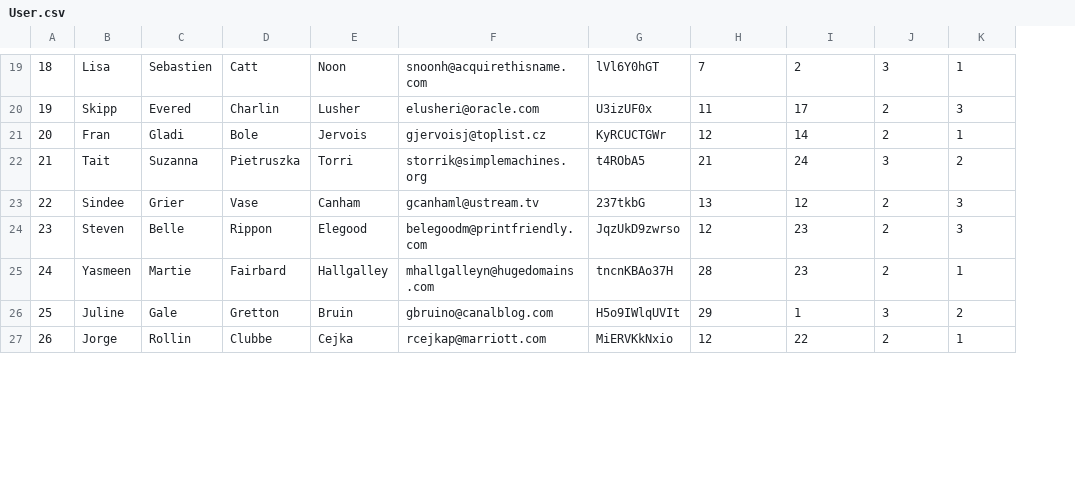
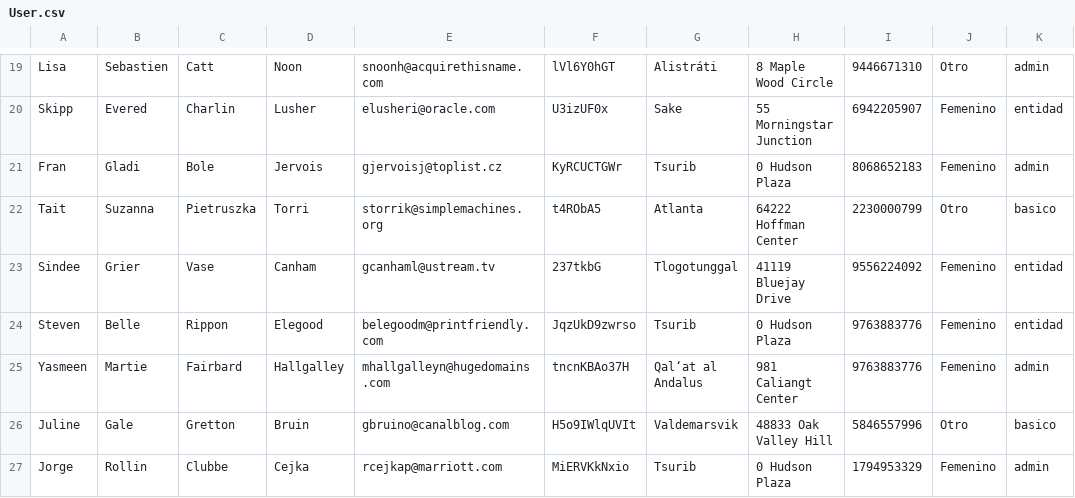
Before and after one commit to JosMiguelMM2/Deforestation-Reports, a CSV file: Database/sql/csv/User.csv, drawn as a sheet; only a part is shown, gaps mark what is left out; removed rows and columns are numbered as before the commit, all else as after; the diff covers the shown part only; the diff names each change by its address in the sheet, - before the commit and + after, or states it on an @@ line.

```diff
--- a/Database/sql/csv/User.csv
+++ b/Database/sql/csv/User.csv
-column A, rows 19-27: 18 | 19 | 20 | 21 | 22 | 23 | 24 | 25 | 26
+column G, rows 19-27: Alistráti | Sake | Tsurib | Atlanta | Tlogotunggal | Tsurib | Qal‘at al Andalus | Valdemarsvik | Tsurib
-H19: 7
+H19: 8 Maple Wood Circle
-I19: 2
+I19: 9446671310
-J19: 3
+J19: Otro
-K19: 1
+K19: admin
-H20: 11
+H20: 55 Morningstar Junction
-I20: 17
+I20: 6942205907
-J20:J21: 2
+J20:J21: Femenino
-K20: 3
+K20: entidad
-H21: 12
+H21: 0 Hudson Plaza
-I21: 14
+I21: 8068652183
-K21: 1
+K21: admin
-H22: 21
+H22: 64222 Hoffman Center
-I22: 24
+I22: 2230000799
-J22: 3
+J22: Otro
-K22: 2
+K22: basico
-H23: 13
+H23: 41119 Bluejay Drive
-I23: 12
+I23: 9556224092
-J23:J25: 2
+J23:J25: Femenino
-K23:K24: 3
+K23:K24: entidad
-H24: 12
+H24: 0 Hudson Plaza
-I24:I25: 23
+I24:I25: 9763883776
-H25: 28
+H25: 981 Caliangt Center
-K25: 1
+K25: admin
-H26: 29
+H26: 48833 Oak Valley Hill
-I26: 1
+I26: 5846557996
-J26: 3
+J26: Otro
-K26: 2
+K26: basico
-H27: 12
+H27: 0 Hudson Plaza
-I27: 22
+I27: 1794953329
-J27: 2
+J27: Femenino
-K27: 1
+K27: admin
```
Also changed, not shown: 1 added row, 1 removed row and 84 edited cells elsewhere in this file, Database/sql/csv/Amount.csv, Database/sql/csv/Donations.csv, 2 other files.
